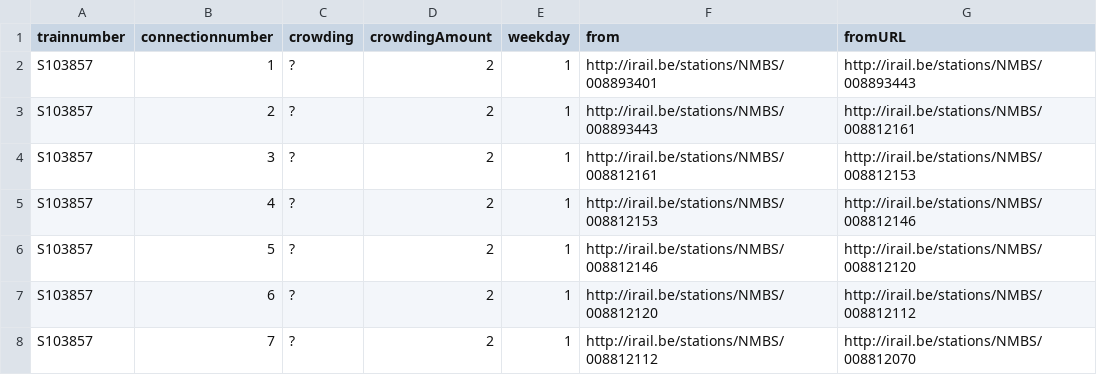
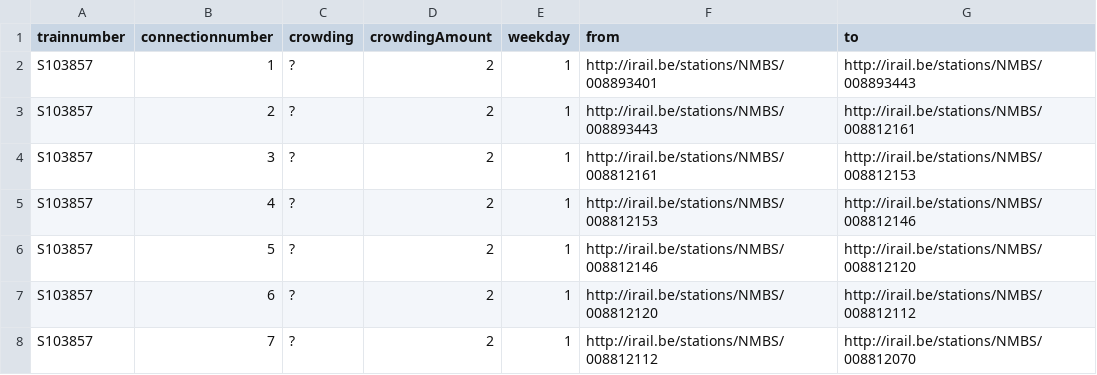
Before and after one commit to osoc16/Spitsgids, a CSV file: SurveyData/survey.csv, drawn as a sheet; only a part is shown.

Commit message:
Small change to the survey.csv file column name

```diff
--- a/SurveyData/survey.csv
+++ b/SurveyData/survey.csv
@@ -1,2 +1,2 @@
-trainnumber,connectionnumber,crowding,crowdingAmount,weekday,from,fromURL
+trainnumber,connectionnumber,crowding,crowdingAmount,weekday,from,to
 S103857,1,?,2,1,http://irail.be/stations/NMBS/008893401,http://irail.be/stations/NMBS/008893443
```
